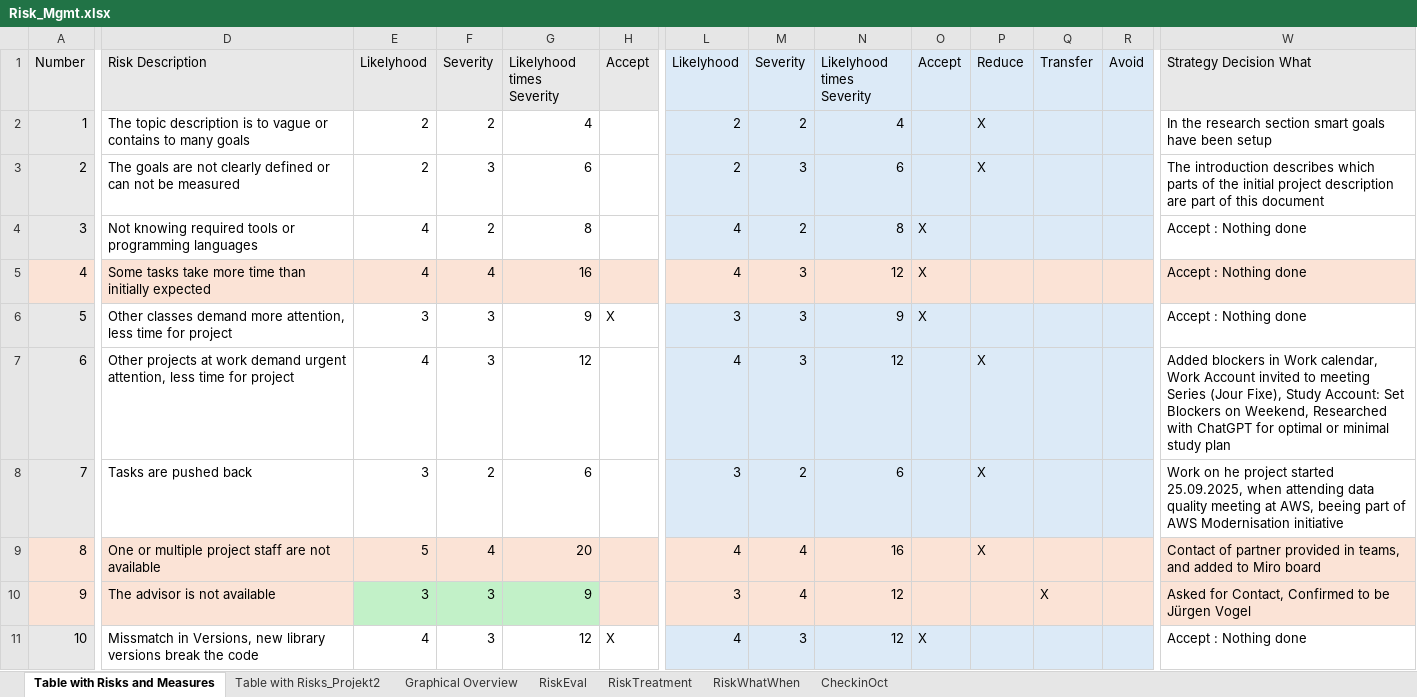
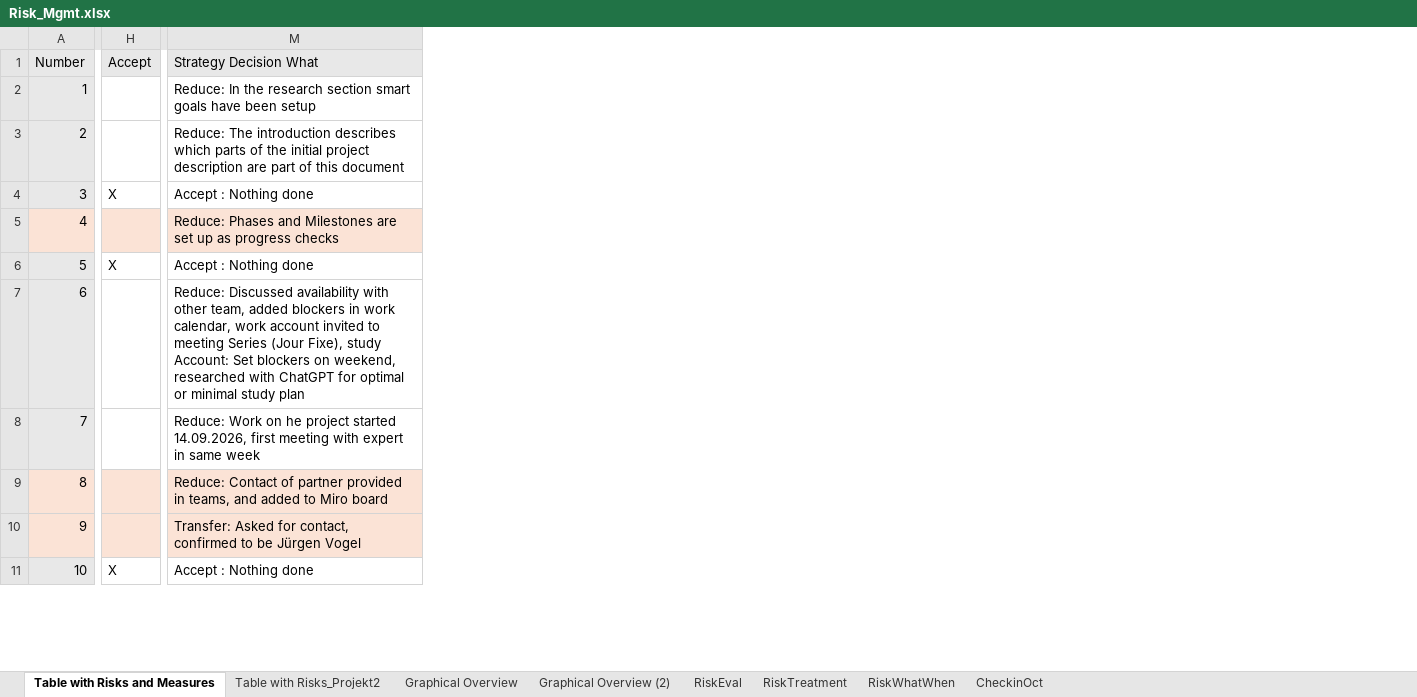
Before and after one commit to MehrLinard/MSE_MasterThesis, an Excel workbook: content/tables/Risk_Mgmt.xlsx, sheet Table with Risks and Measures, drawn as a sheet; only a part is shown, gaps mark what is left out; values as stored, in another font and other column widths than the file's, no borders; removed rows and columns are numbered as before the commit, all else as after; the diff covers the shown part only; the diff names each change by its address in the sheet, - before the commit and + after, or states it on an @@ line.

Commit message:
first version with project management closed

```diff
--- a/content/tables/Risk_Mgmt.xlsx (sheet Table with Risks and Measures)
+++ b/content/tables/Risk_Mgmt.xlsx (sheet Table with Risks and Measures)
+sheet tab: Graphical Overview (2)
@@ column D (Risk Description) hidden, rows 2-11: The topic description is to vague or contains to many goals | The goals are not clearly defined or can not be measured | Not knowing required tools or programming languages | Some tasks take more time than initially expected | Other classes demand more attention, less time for project | Other projects at work demand urgent attention, less time for project | Tasks are pushed back | One or multiple project staff are not available | The advisor is not available | Missmatch in Versions, new library versions break the code @@
@@ column E (Likelyhood) hidden, rows 2-11: 2 | 2 | 4 | 4 | 3 | 4 | 3 | 5 | 3 | 4 @@
@@ column F (Severity) hidden, rows 2-11: 2 | 3 | 2 | 4 | 3 | 3 | 2 | 4 | 3 | 3 @@
@@ column G (Likelyhood times Severity) hidden, rows 2-11: 4 | 6 | 8 | 16 | 9 | 12 | 6 | 20 | 9 | 12 @@
-column L (Likelyhood), rows 2-11: 2 | 2 | 4 | 4 | 3 | 4 | 3 | 4 | 3 | 4
-column M (Severity), rows 2-11: 2 | 3 | 2 | 3 | 3 | 3 | 2 | 4 | 4 | 3
-column N (Likelyhood times Severity), rows 2-11: 4 | 6 | 8 | 12 | 9 | 12 | 6 | 16 | 12 | 12
-column O (Accept), rows 4-11: X | X | X |  |  |  |  | X
-column P (Reduce), rows 2-9: X | X |  |  |  | X | X | X
-column Q (Transfer), row 10: X
-column R (Avoid), empty
-M2 (Strategy Decision What): In the…
+M2 (Strategy Decision What): Reduce: In the…
-M3 (Strategy Decision What): The introduction…
+M3 (Strategy Decision What): Reduce: The introduction…
-H4 (Accept): (empty)
+H4 (Accept): X
-M5 (Strategy Decision What): Accept : Nothing done
+M5 (Strategy Decision What): Reduce: Phases and Milestones are set up as progress checks
-M7 (Strategy Decision What): Added blockers in Work calendar, Work Account invited to meeting Series (Jour Fixe), Study Account: Set Blockers on Weekend, Researched with ChatGPT…
+M7 (Strategy Decision What): Reduce: Discussed availability with other team, added blockers in work calendar, work account invited to meeting Series (Jour Fixe), study Account: Set blockers on weekend, researched with ChatGPT…
-M8 (Strategy Decision What): Work on he project started 25.09.2025, when attending data quality meeting at AWS, beeing part of AWS Modernisation initiative
+M8 (Strategy Decision What): Reduce: Work on he project started 14.09.2026, first meeting with expert in same week
-M9 (Strategy Decision What): Contact of…
+M9 (Strategy Decision What): Reduce: Contact of…
-M10 (Strategy Decision What): Asked for Contact, Confirmed to be…
+M10 (Strategy Decision What): Transfer: Asked for contact, confirmed to be…
```
Also changed, not shown: 3 removed columns and 7 edited cells elsewhere in this sheet, sheet Graphical Overview, documents/TimeTracking_Home_MasterThesis.xlsx, 6 other files.
